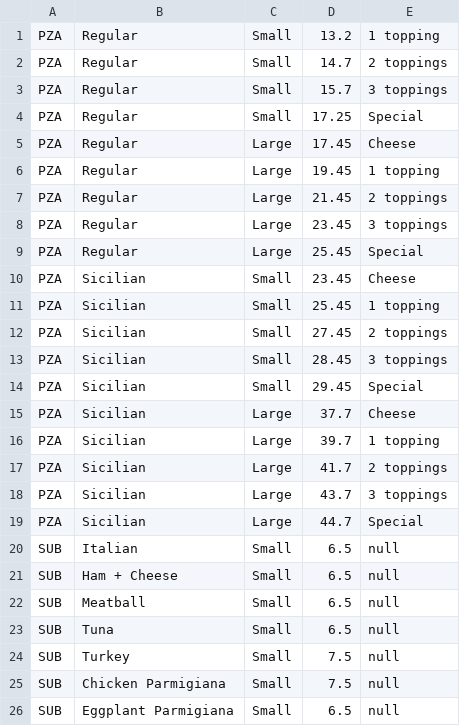
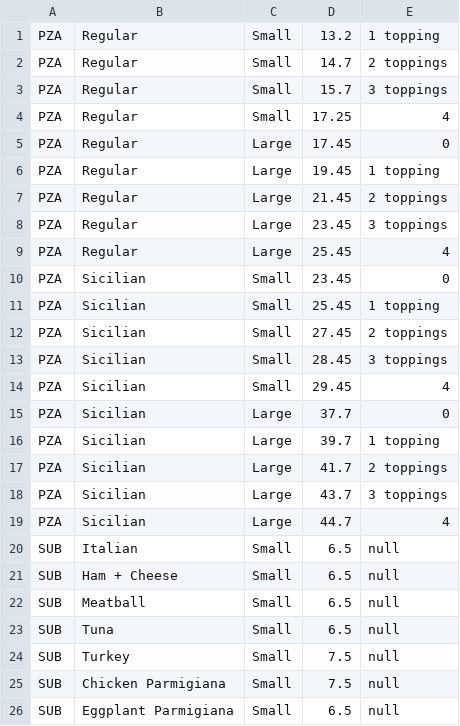
Before and after one commit to holistudio/CS50-Projects, a CSV file: Project3/menu.csv, drawn as a sheet; only a part is shown.

```diff
--- a/Project3/menu.csv
+++ b/Project3/menu.csv
@@ -3,4 +3,4 @@ PZA,Regular,Small,14.7,2 toppings
 PZA,Regular,Small,15.7,3 toppings
-PZA,Regular,Small,17.25,Special
-PZA,Regular,Large,17.45,Cheese
+PZA,Regular,Small,17.25,4
+PZA,Regular,Large,17.45,0
 PZA,Regular,Large,19.45,1 topping
@@ -8,4 +8,4 @@ PZA,Regular,Large,21.45,2 toppings
 PZA,Regular,Large,23.45,3 toppings
-PZA,Regular,Large,25.45,Special
-PZA,Sicilian,Small,23.45,Cheese
+PZA,Regular,Large,25.45,4
+PZA,Sicilian,Small,23.45,0
 PZA,Sicilian,Small,25.45,1 topping
@@ -13,4 +13,4 @@ PZA,Sicilian,Small,27.45,2 toppings
 PZA,Sicilian,Small,28.45,3 toppings
-PZA,Sicilian,Small,29.45,Special
-PZA,Sicilian,Large,37.7,Cheese
+PZA,Sicilian,Small,29.45,4
+PZA,Sicilian,Large,37.7,0
 PZA,Sicilian,Large,39.7,1 topping
@@ -18,3 +18,3 @@ PZA,Sicilian,Large,41.7,2 toppings
 PZA,Sicilian,Large,43.7,3 toppings
-PZA,Sicilian,Large,44.7,Special
+PZA,Sicilian,Large,44.7,4
 SUB,Italian,Small,6.5,null
```
Also changed, not shown: 5 other files.
